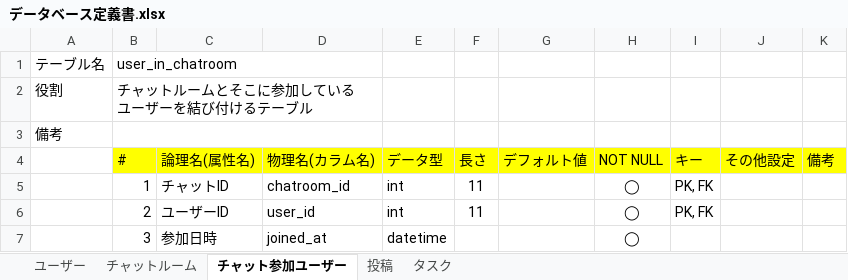
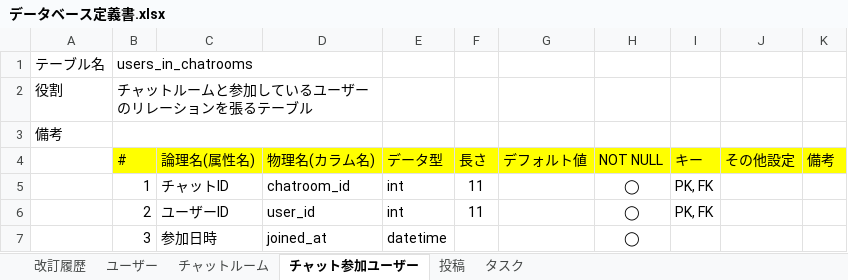
Before and after one commit to poissons-d-or/quelcode-db, an Excel workbook: db/db-challenge2/データベース定義書.xlsx, sheet チャット参加ユーザー, drawn as a sheet; values as stored, in another font and other column widths than the file's, no borders; ↵ is a line break in a cell; the diff names each change by its address in the sheet, - before the commit and + after, or states it on an @@ line.

```diff
--- a/db/db-challenge2/データベース定義書.xlsx (sheet チャット参加ユーザー)
+++ b/db/db-challenge2/データベース定義書.xlsx (sheet チャット参加ユーザー)
+sheet tab: 改訂履歴
-B1 (#): user_in_chatroom
+B1 (#): users_in_chatrooms
-B2 (#): チャットルームとそこに参加している ↵ ユーザーを結び付けるテーブル
+B2 (#): チャットルームと参加しているユーザーのリレーションを張るテーブル
```
Also changed, not shown: sheet チャットルーム, sheet タスク.
